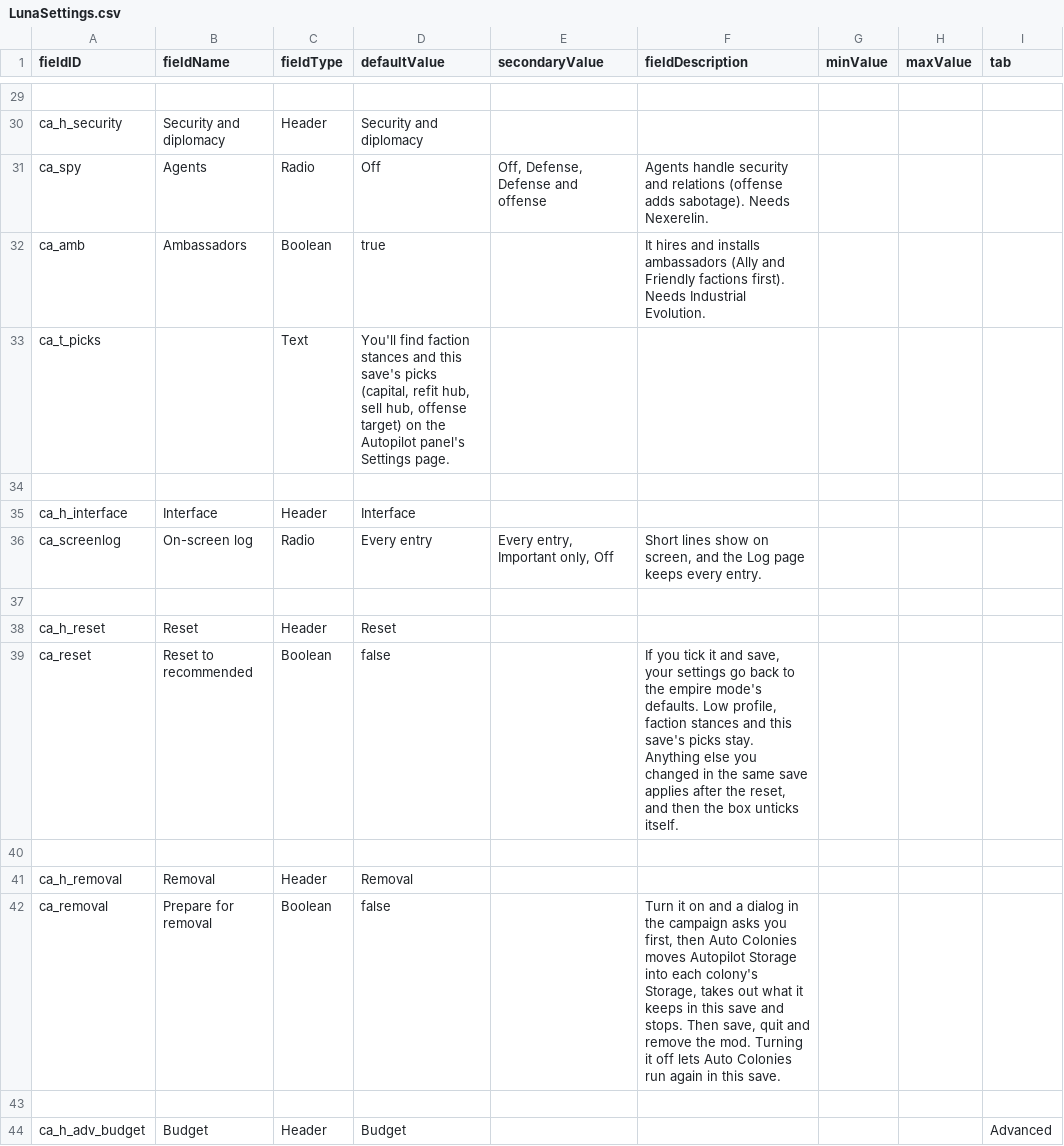
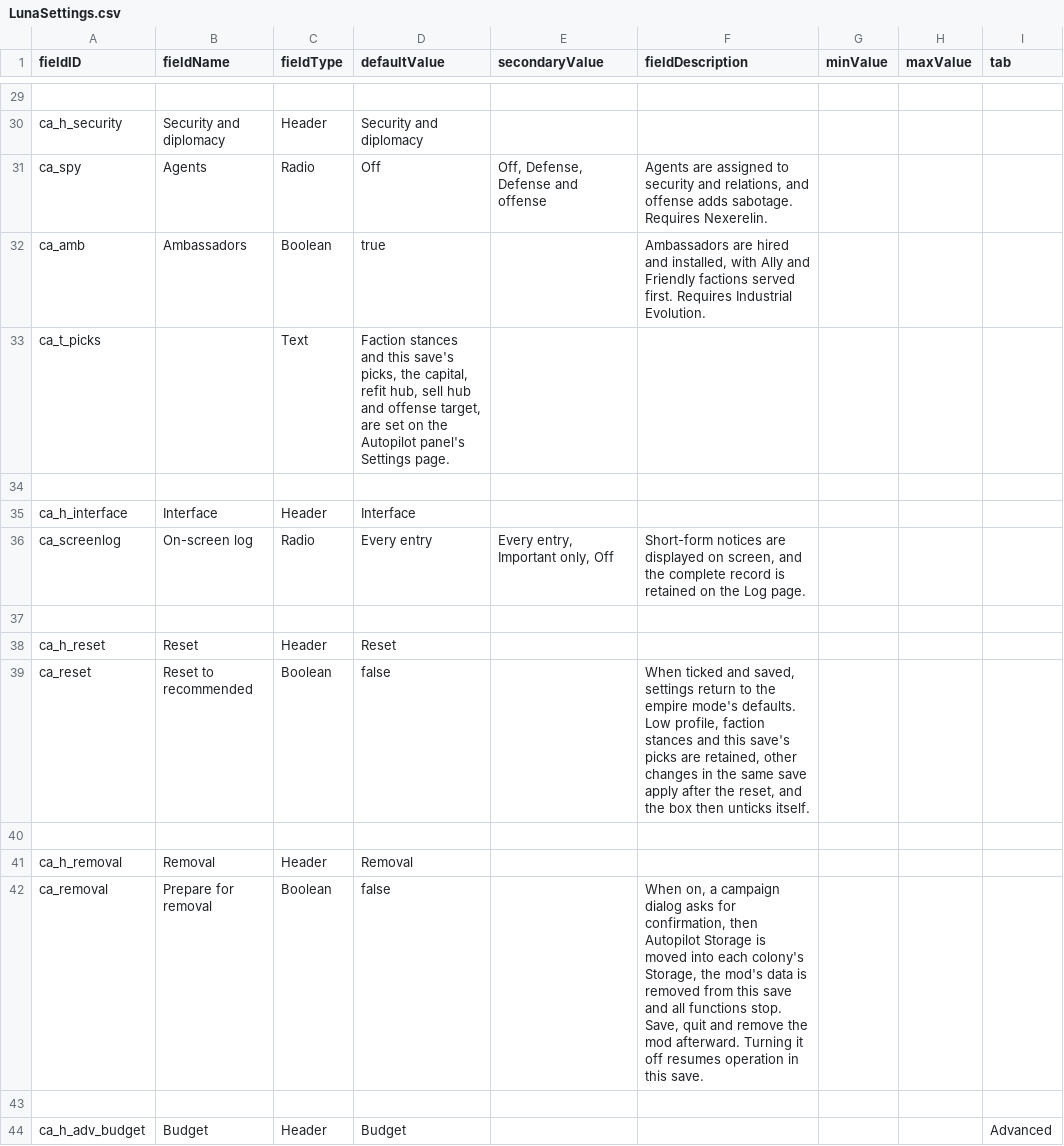
Before and after one commit to Mjolniar/auto-colonies, a CSV file: data/config/LunaSettings.csv, drawn as a sheet; only a part is shown, gaps mark what is left out; the diff covers the shown part only; the diff names each change by its address in the sheet, - before the commit and + after, or states it on an @@ line.

```diff
--- a/data/config/LunaSettings.csv
+++ b/data/config/LunaSettings.csv
-F31 (fieldDescription): Agents handle security and relations (offense adds sabotage). Needs Nexerelin.
+F31 (fieldDescription): Agents are assigned to security and relations, and offense adds sabotage. Requires Nexerelin.
-F32 (fieldDescription): It hires and installs ambassadors (Ally and Friendly factions first). Needs Industrial Evolution.
+F32 (fieldDescription): Ambassadors are hired and installed, with Ally and Friendly factions served first. Requires Industrial Evolution.
-D33 (defaultValue): You'll find faction stances and this save's picks (capital, refit hub, sell hub, offense target) on the…
+D33 (defaultValue): Faction stances and this save's picks, the capital, refit hub, sell hub and offense target, are set on the…
-F36 (fieldDescription): Short lines show on screen, and the Log page keeps every entry.
+F36 (fieldDescription): Short-form notices are displayed on screen, and the complete record is retained on the Log page.
-F39 (fieldDescription): If you tick it and save, your settings go back to the empire mode's defaults. Low profile, faction stances and this save's picks stay. Anything else you changed in the same save applies after the reset, and then the box unticks itself.
+F39 (fieldDescription): When ticked and saved, settings return to the empire mode's defaults. Low profile, faction stances and this save's picks are retained, other changes in the same save apply after the reset, and the box then unticks itself.
-F42 (fieldDescription): Turn it on and a dialog in the campaign asks you first, then Auto Colonies moves Autopilot Storage into each colony's Storage, takes out what it keeps in this save and stops. Then save, quit and remove the mod. Turning it off lets Auto Colonies run again in this…
+F42 (fieldDescription): When on, a campaign dialog asks for confirmation, then Autopilot Storage is moved into each colony's Storage, the mod's data is removed from this save and all functions stop. Save, quit and remove the mod afterward. Turning it off resumes operation in this…
```
Also changed, not shown: 148 edited cells elsewhere in this file, 7 other files.
